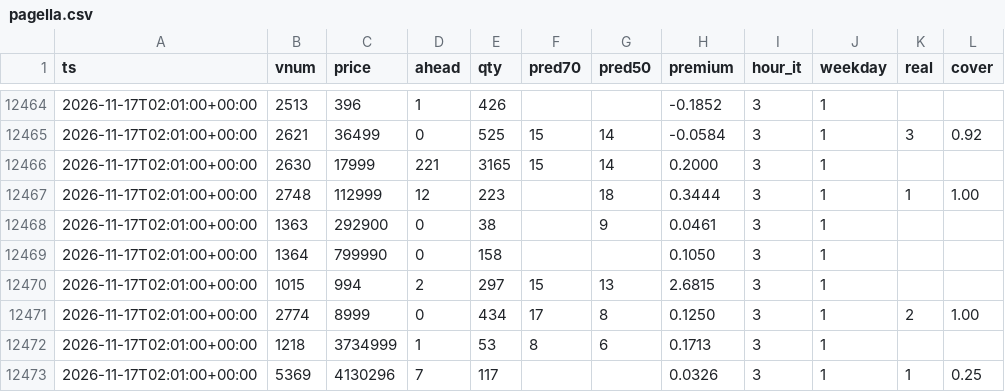
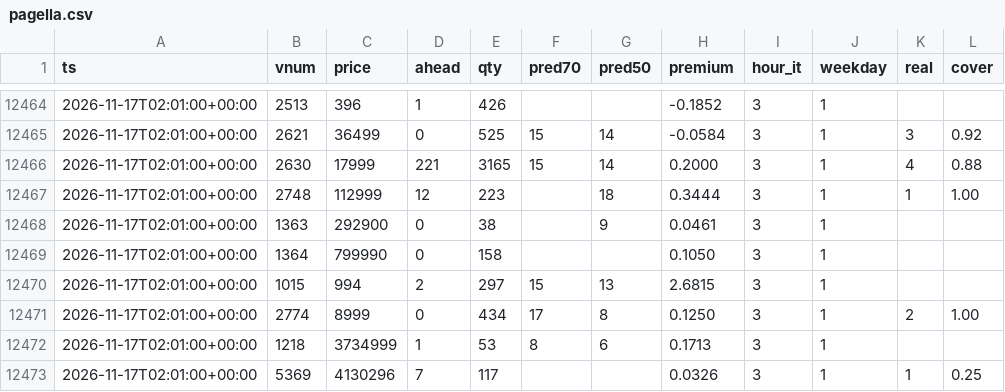
Before and after one commit to SantaCF/nosbazar-tracket, a CSV file: data/pagella.csv, drawn as a sheet; only a part is shown, gaps mark what is left out.

```diff
--- a/data/pagella.csv
+++ b/data/pagella.csv
@@ -12465,3 +12465,3 @@ ts,vnum,price,ahead,qty,pred70,pred50,premium,hour_it,weekday,real,cover
 2026-11-17T02:01:00+00:00,2621,36499,0,525,15,14,-0.0584,3,1,3,0.92
-2026-11-17T02:01:00+00:00,2630,17999,221,3165,15,14,0.2000,3,1,,
+2026-11-17T02:01:00+00:00,2630,17999,221,3165,15,14,0.2000,3,1,4,0.88
 2026-11-17T02:01:00+00:00,2748,112999,12,223,,18,0.3444,3,1,1,1.00
```
Also changed, not shown: data/flow.csv, data/latest.csv, 7 other files.
